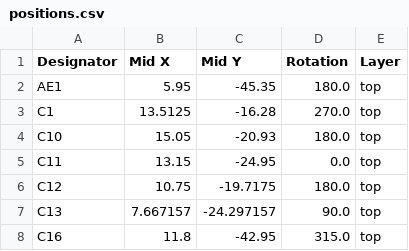
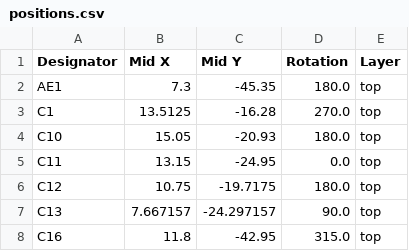
Before and after one commit to adeboni/math-camp-synth, a CSV file: 2024-Jukebox/hardware/wand_mic_single_board/production/positions.csv, drawn as a sheet; only a part is shown.

```diff
--- a/2024-Jukebox/hardware/wand_mic_single_board/production/positions.csv
+++ b/2024-Jukebox/hardware/wand_mic_single_board/production/positions.csv
@@ -1,3 +1,3 @@
 Designator,Mid X,Mid Y,Rotation,Layer
-AE1,5.95,-45.35,180.0,top
+AE1,7.3,-45.35,180.0,top
 C1,13.5125,-16.28,270.0,top
```
Also changed, not shown: 12 other files.
